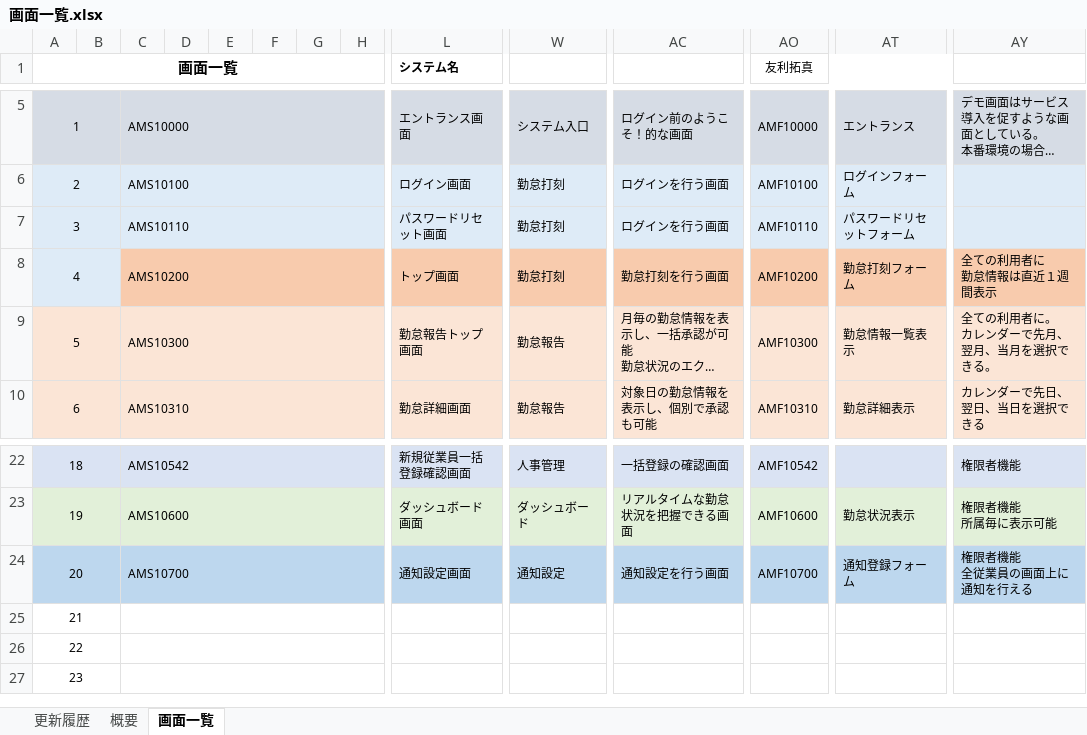
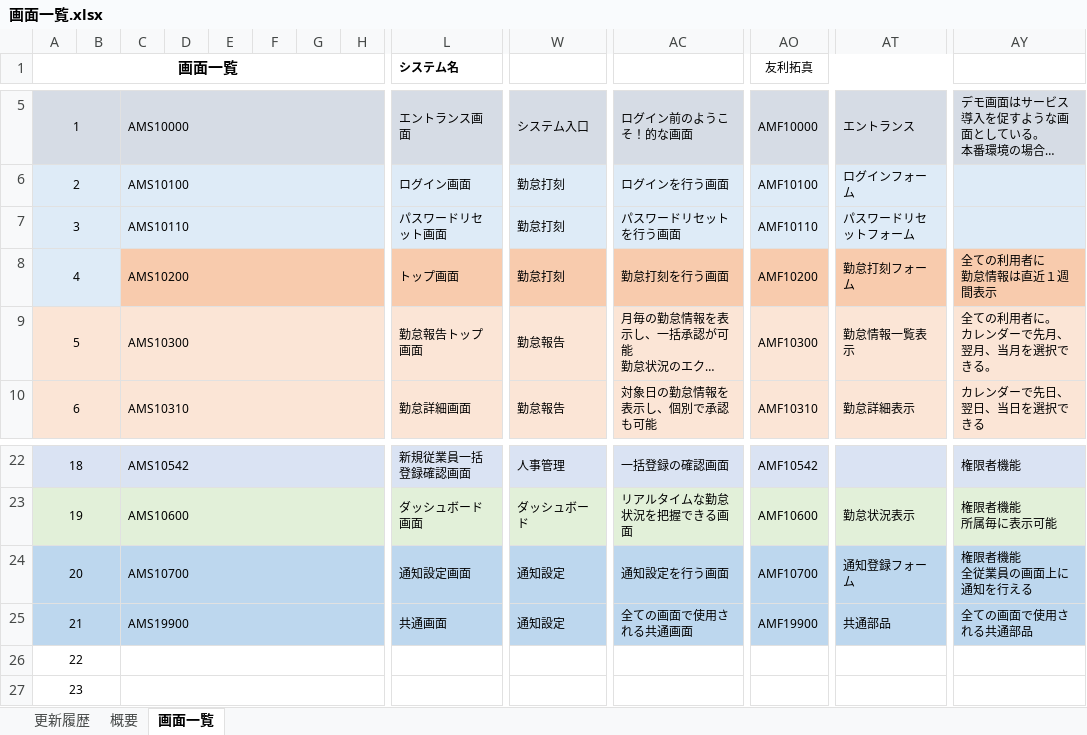
Before and after one commit to engineer-mogura/docs, an Excel workbook: atndnc-mngmnt/documents/basic-design-documents/functional-design/screen-design/画面一覧.xlsx, sheet 画面一覧, drawn as a sheet; only a part is shown, gaps mark what is left out; long unchanged cells end in …; values as stored, in another font and other column widths than the file's, no borders; the diff covers the shown part only; the diff names each change by its address in the sheet, - before the commit and + after, or states it on an @@ line.

```diff
--- a/atndnc-mngmnt/documents/basic-design-documents/functional-design/screen-design/画面一覧.xlsx (sheet 画面一覧)
+++ b/atndnc-mngmnt/documents/basic-design-documents/functional-design/screen-design/画面一覧.xlsx (sheet 画面一覧)
-AC7: ログインを行う画面
+AC7: パスワードリセットを行う画面
-A25:AY25 fill: none
+A25:AY25 fill: #BDD7EE
-C25: (empty)
+C25: AMS19900
-L25 (システム名): (empty)
+L25 (システム名): 共通画面
-W25: (empty)
+W25: 通知設定
-AC25: (empty)
+AC25: 全ての画面で使用される共通画面
-AO25 (友利拓真): (empty)
+AO25 (友利拓真): AMF19900
-AT25: (empty)
+AT25: 共通部品
-AY25: (empty)
+AY25: 全ての画面で使用される共通部品
```
Also changed, not shown: cell formats elsewhere in this sheet, atndnc-mngmnt/documents/basic-design-documents/functional-design/screen-design/画面レイアウト.xlsx, 6 other files.
